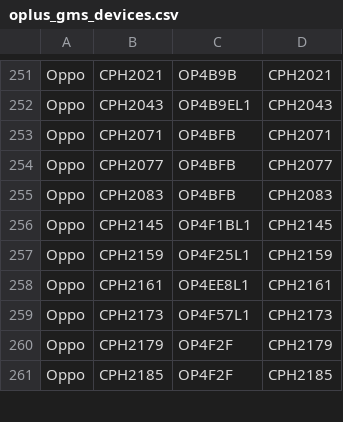
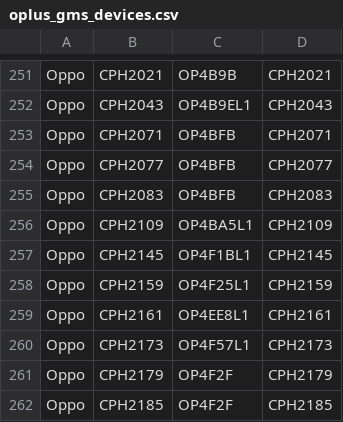
Before and after one commit to wuxianlin/get_android_data, a CSV file: data/oplus_gms_devices.csv, drawn as a sheet; only a part is shown, gaps mark what is left out.

```diff
--- a/data/oplus_gms_devices.csv
+++ b/data/oplus_gms_devices.csv
@@ -255,2 +255,3 @@ Oppo,CPH2077,OP4BFB,CPH2077
 Oppo,CPH2083,OP4BFB,CPH2083
+Oppo,CPH2109,OP4BA5L1,CPH2109
 Oppo,CPH2145,OP4F1BL1,CPH2145
```
Also changed, not shown: data/miui_global_rom.csv.
